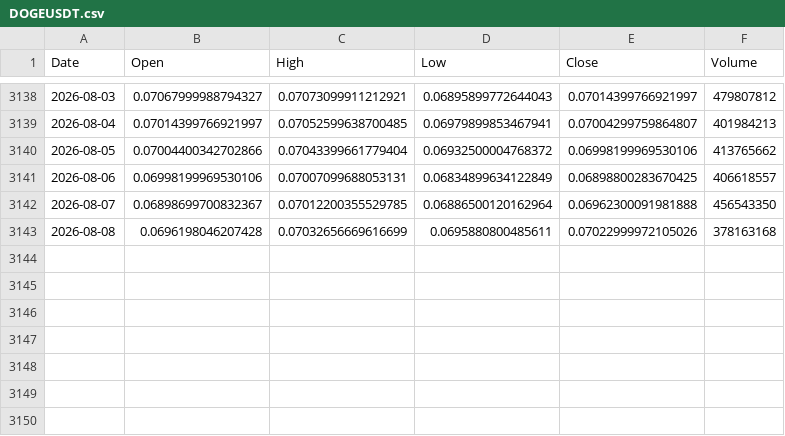
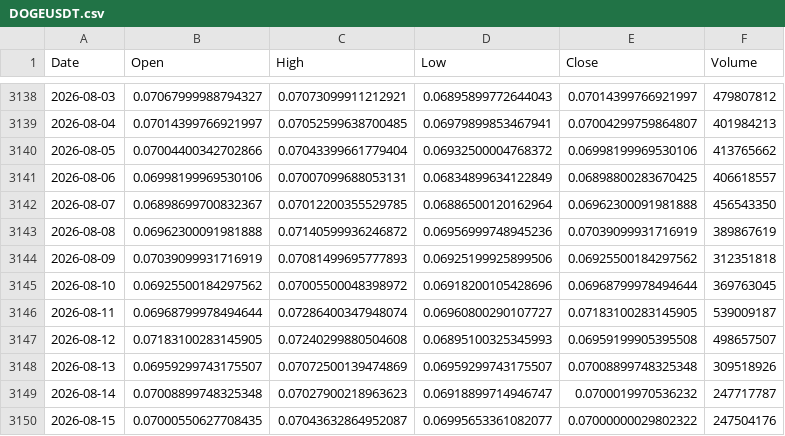
Before and after one commit to boonsamnapat-netizen/Napatb_1.1, a CSV file: data/real/crypto/DOGEUSDT.csv, drawn as a sheet; only a part is shown, gaps mark what is left out.

```diff
--- a/data/real/crypto/DOGEUSDT.csv
+++ b/data/real/crypto/DOGEUSDT.csv
@@ -3142,2 +3142,9 @@ Date,Open,High,Low,Close,Volume
 2026-08-07,0.06898699700832367,0.07012200355529785,0.06886500120162964,0.06962300091981888,456543350
-2026-08-08,0.0696198046207428,0.07032656669616699,0.0695880800485611,0.07022999972105026,378163168
+2026-08-08,0.06962300091981888,0.07140599936246872,0.06956999748945236,0.07039099931716919,389867619
+2026-08-09,0.07039099931716919,0.07081499695777893,0.06925199925899506,0.06925500184297562,312351818
+2026-08-10,0.06925500184297562,0.07005500048398972,0.06918200105428696,0.06968799978494644,369763045
+2026-08-11,0.06968799978494644,0.07286400347948074,0.06960800290107727,0.07183100283145905,539009187
+2026-08-12,0.07183100283145905,0.07240299880504608,0.06895100325345993,0.06959199905395508,498657507
+2026-08-13,0.06959299743175507,0.07072500139474869,0.06959299743175507,0.07008899748325348,309518926
+2026-08-14,0.07008899748325348,0.07027900218963623,0.06918899714946747,0.0700019970536232,247717787
+2026-08-15,0.07000550627708435,0.07043632864952087,0.06995653361082077,0.07000000029802322,247504176
```
Also changed, not shown: data/real/crypto/ADAUSDT.csv, data/real/crypto/ARBUSDT.csv, 15 other files.
